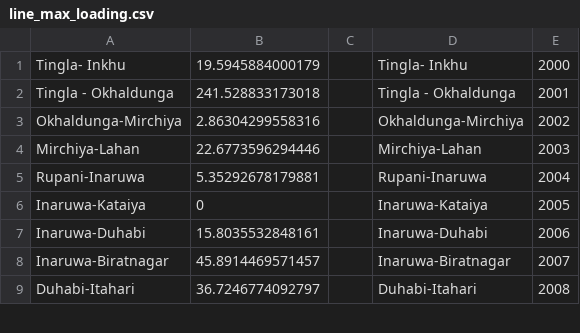
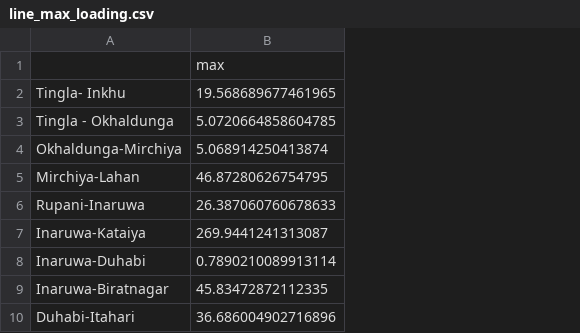
Before and after one commit to deependran7/grid_optimization, a CSV file: line_max_loading.csv, drawn as a sheet; only a part is shown; removed rows and columns are numbered as before the commit, all else as after; the diff names each change by its address in the sheet, - before the commit and + after, or states it on an @@ line.

```diff
--- a/line_max_loading.csv
+++ b/line_max_loading.csv
-column B, rows 1-9: 19.5945884000179 | 241.528833173018 | 2.86304299558316 | 22.6773596294446 | 5.35292678179881 | 0 | 15.8035532848161 | 45.8914469571457 | 36.7246774092797
-column C, empty
-column D, rows 1-9: Tingla- Inkhu | Tingla - Okhaldunga | Okhaldunga-Mirchiya | Mirchiya-Lahan | Rupani-Inaruwa | Inaruwa-Kataiya | Inaruwa-Duhabi | Inaruwa-Biratnagar | Duhabi-Itahari
-column E, rows 1-9: 2000 | 2001 | 2002 | 2003 | 2004 | 2005 | 2006 | 2007 | 2008
+column B, rows 2-10: 19.568689677461965 | 5.0720664858604785 | 5.068914250413874 | 46.87280626754795 | 26.387060760678633 | 269.9441241313087 | 0.7890210089913114 | 45.83472872112335 | 36.686004902716896
+row 1:  | max
```
Also changed, not shown: line_s_nom.csv, 3 other files.
